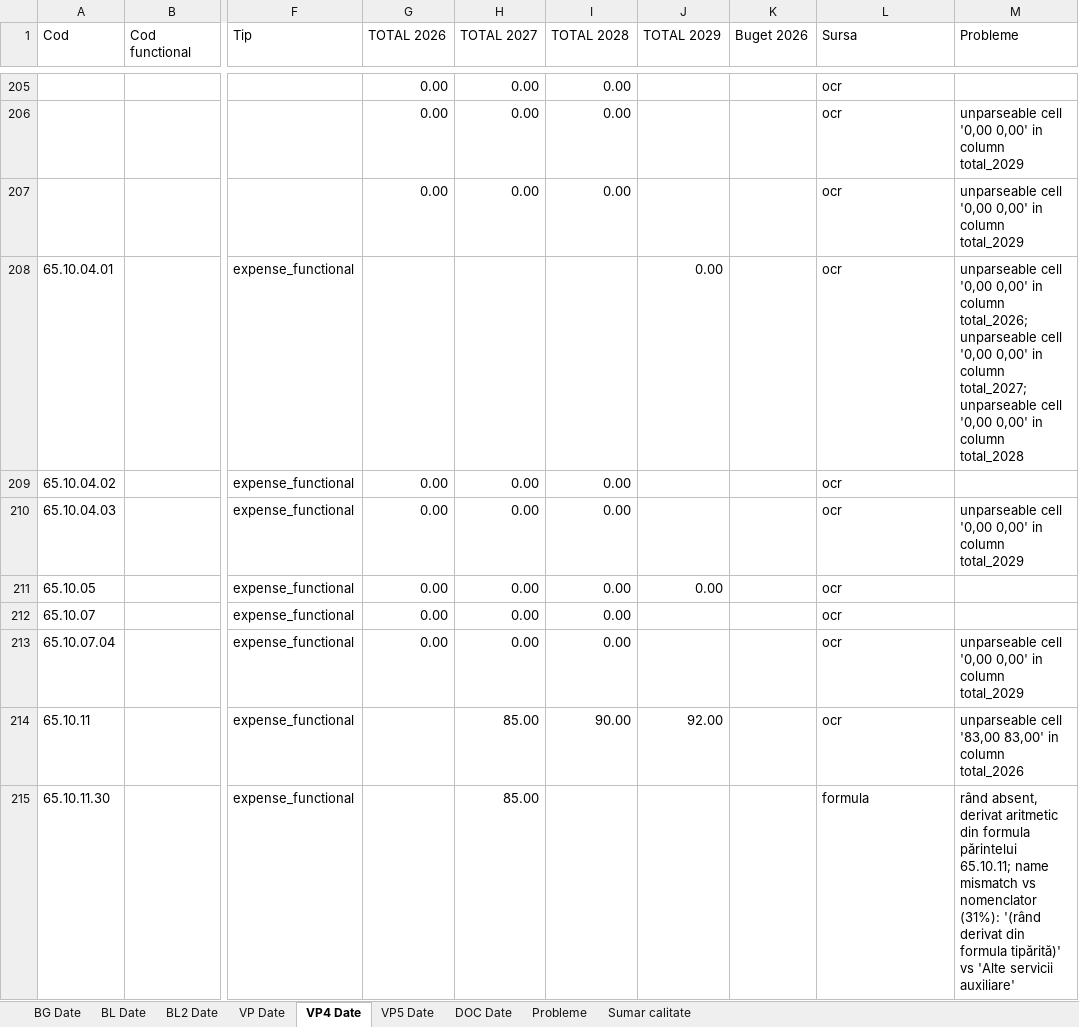
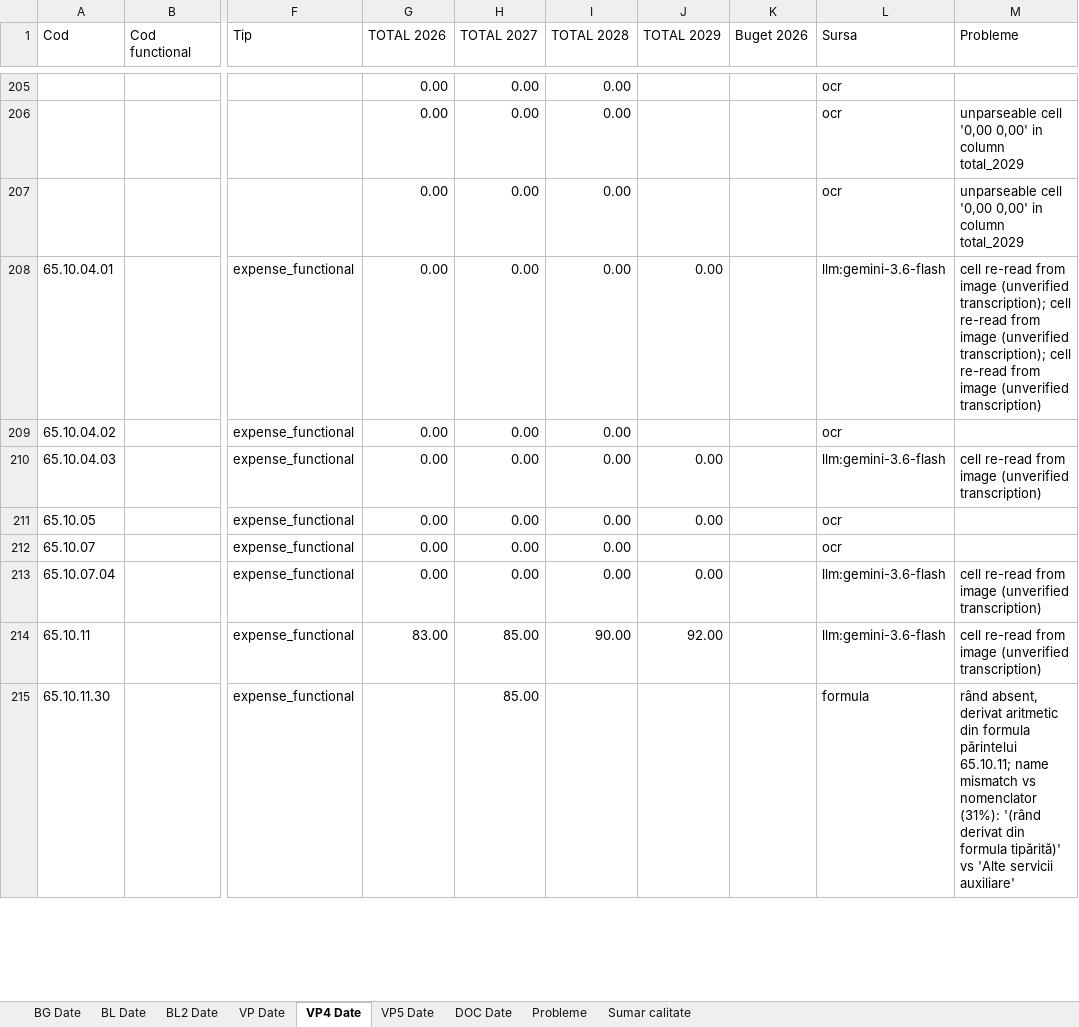
Before and after one commit to danadrianparaschiv/bugete-locale-romania, an Excel workbook: data/2026/02-arad/9262-arad/budget_file.xlsx, sheet VP4 Date, drawn as a sheet; only a part is shown, gaps mark what is left out; values as stored, in another font and other column widths than the file's, no cell formats; the diff covers the shown part only; the diff names each change by its address in the sheet, - before the commit and + after, or states it on an @@ line.

```diff
--- a/data/2026/02-arad/9262-arad/budget_file.xlsx (sheet VP4 Date)
+++ b/data/2026/02-arad/9262-arad/budget_file.xlsx (sheet VP4 Date)
-G208 (TOTAL 2026): (empty)
+G208 (TOTAL 2026): 0.00
-H208 (TOTAL 2027): (empty)
+H208 (TOTAL 2027): 0.00
-I208 (TOTAL 2028): (empty)
+I208 (TOTAL 2028): 0.00
-L208 (Sursa): ocr
+L208 (Sursa): llm:gemini-3.6-flash
-M208 (Probleme): unparseable cell '0,00 0,00' in column total_2026; unparseable cell '0,00 0,00' in column total_2027; unparseable cell '0,00 0,00' in column total_2028
+M208 (Probleme): cell re-read from image (unverified transcription); cell re-read from image (unverified transcription); cell re-read from image (unverified transcription)
-J210 (TOTAL 2029): (empty)
+J210 (TOTAL 2029): 0.00
-L210 (Sursa): ocr
+L210 (Sursa): llm:gemini-3.6-flash
-M210 (Probleme): unparseable cell '0,00 0,00' in column total_2029
+M210 (Probleme): cell re-read from image (unverified transcription)
-J213 (TOTAL 2029): (empty)
+J213 (TOTAL 2029): 0.00
-L213:L214 (Sursa): ocr
+L213:L214 (Sursa): llm:gemini-3.6-flash
-M213 (Probleme): unparseable cell '0,00 0,00' in column total_2029
+M213 (Probleme): cell re-read from image (unverified transcription)
-G214 (TOTAL 2026): (empty)
+G214 (TOTAL 2026): 83.00
-M214 (Probleme): unparseable cell '83,00 83,00' in column total_2026
+M214 (Probleme): cell re-read from image (unverified transcription)
```
Also changed, not shown: 235 edited cells elsewhere in this sheet, sheet Probleme, sheet BL2 Date, sheet BL Date, sheet VP Date, sheet DOC Date, sheet VP5 Date, 1 more sheet, cell formats, data/2026/07-botosani/35731-botosani/budget_file.xlsx, data/2026/10-buzau/44818-buzau/budget_file.xlsx, 14 other files.
